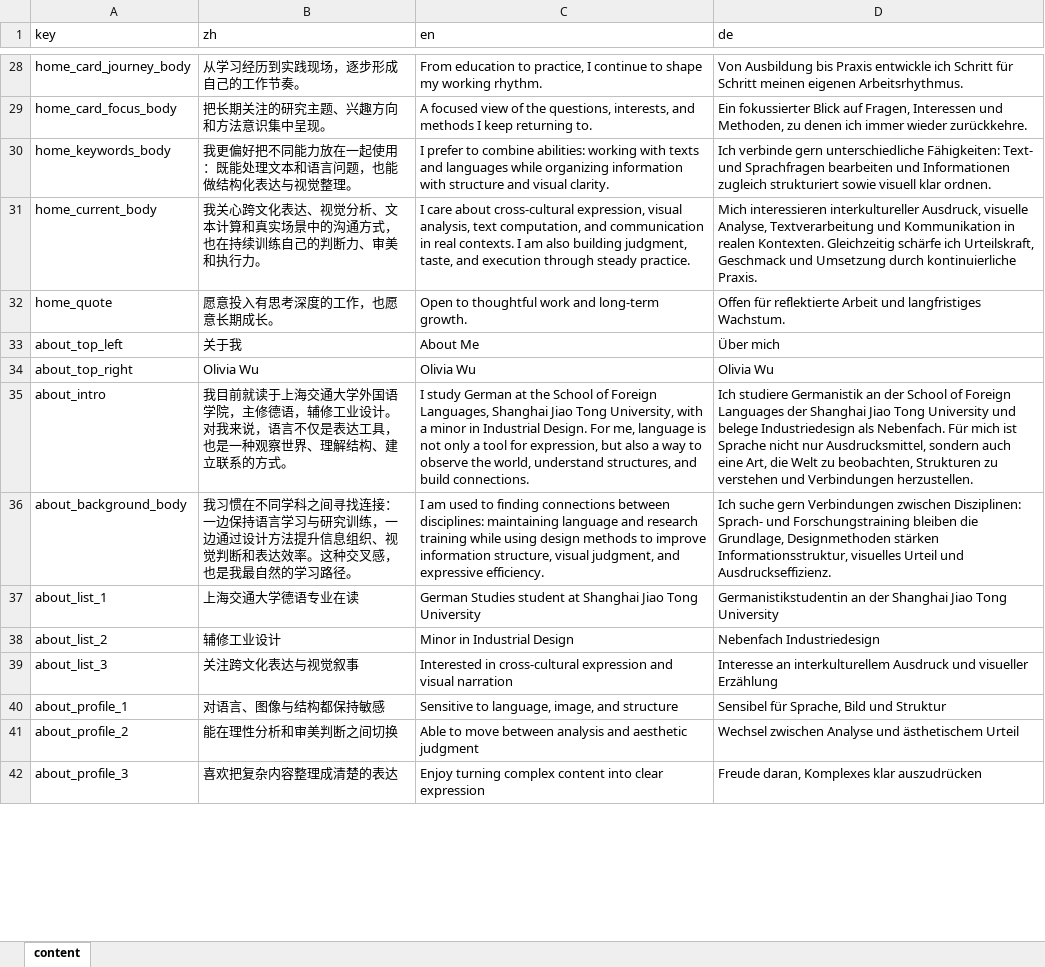
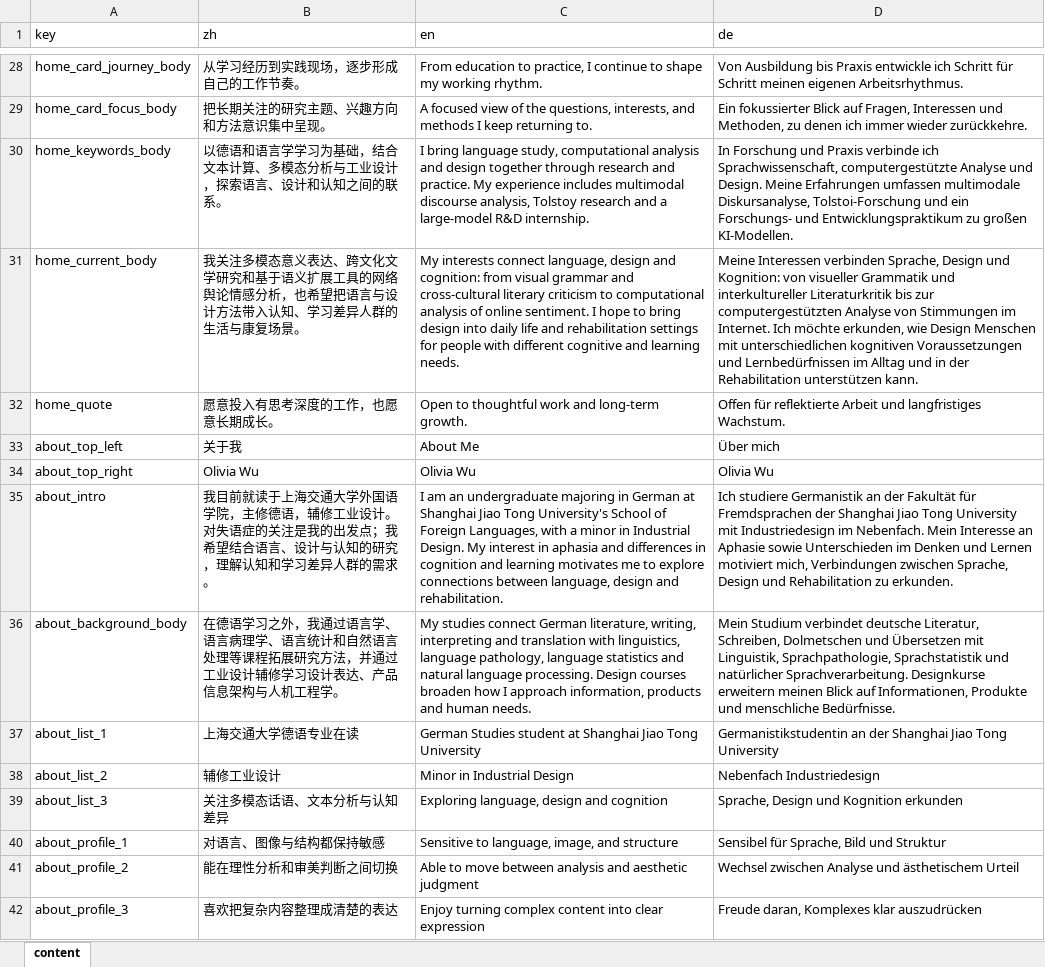
Before and after one commit to Livia-W/Livia-W.github.io, an Excel workbook: data/content.xlsx, sheet content, drawn as a sheet; only a part is shown, gaps mark what is left out; values as stored, in another font and other column widths than the file's, no borders; the diff covers the shown part only; the diff names each change by its address in the sheet, - before the commit and + after, or states it on an @@ line.

```diff
--- a/data/content.xlsx (sheet content)
+++ b/data/content.xlsx (sheet content)
-B30 (zh): 我更偏好把不同能力放在一起使用：既能处理文本和语言问题，也能做结构化表达与视觉整理。
+B30 (zh): 以德语和语言学学习为基础，结合文本计算、多模态分析与工业设计，探索语言、设计和认知之间的联系。
-C30 (en): I prefer to combine abilities: working with texts and languages while organizing information with structure and visual clarity.
+C30 (en): I bring language study, computational analysis and design together through research and practice. My experience includes multimodal discourse analysis, Tolstoy research and a large-model R&D internship.
-D30 (de): Ich verbinde gern unterschiedliche Fähigkeiten: Text- und Sprachfragen bearbeiten und Informationen zugleich strukturiert sowie visuell klar ordnen.
+D30 (de): In Forschung und Praxis verbinde ich Sprachwissenschaft, computergestützte Analyse und Design. Meine Erfahrungen umfassen multimodale Diskursanalyse, Tolstoi-Forschung und ein Forschungs- und Entwicklungspraktikum zu großen KI-Modellen.
-B31 (zh): 我关心跨文化表达、视觉分析、文本计算和真实场景中的沟通方式，也在持续训练自己的判断力、审美和执行力。
+B31 (zh): 我关注多模态意义表达、跨文化文学研究和基于语义扩展工具的网络舆论情感分析，也希望把语言与设计方法带入认知、学习差异人群的生活与康复场景。
-C31 (en): I care about cross-cultural expression, visual analysis, text computation, and communication in real contexts. I am also building judgment, taste, and execution through steady practice.
+C31 (en): My interests connect language, design and cognition: from visual grammar and cross-cultural literary criticism to computational analysis of online sentiment. I hope to bring design into daily life and rehabilitation settings for people with different cognitive and learning needs.
-D31 (de): Mich interessieren interkultureller Ausdruck, visuelle Analyse, Textverarbeitung und Kommunikation in realen Kontexten. Gleichzeitig schärfe ich Urteilskraft, Geschmack und Umsetzung durch kontinuierliche Praxis.
+D31 (de): Meine Interessen verbinden Sprache, Design und Kognition: von visueller Grammatik und interkultureller Literaturkritik bis zur computergestützten Analyse von Stimmungen im Internet. Ich möchte erkunden, wie Design Menschen mit unterschiedlichen kognitiven Voraussetzungen und Lernbedürfnissen im Alltag und in der Rehabilitation unterstützen kann.
-B35 (zh): …设计。对我来说，语言不仅是表达工具，也是一种观察世界、理解结构、建立联系的方式。
+B35 (zh): …设计。对失语症的关注是我的出发点；我希望结合语言、设计与认知的研究，理解认知和学习差异人群的需求。
-C35 (en): I study German at the School of Foreign Languages, Shanghai Jiao Tong University, with a minor in Industrial Design. For me, language is not only a tool for expression, but also a way to observe the world, understand structures, and build connections.
+C35 (en): I am an undergraduate majoring in German at Shanghai Jiao Tong University's School of Foreign Languages, with a minor in Industrial Design. My interest in aphasia and differences in cognition and learning motivates me to explore connections between language, design and rehabilitation.
-D35 (de): …an der School of Foreign Languages der Shanghai Jiao Tong University und belege Industriedesign als Nebenfach. Für mich ist Sprache nicht nur Ausdrucksmittel, sondern auch eine Art, die Welt zu beobachten, Strukturen zu verstehen und Verbindungen herzustellen.
+D35 (de): …an der Fakultät für Fremdsprachen der Shanghai Jiao Tong University mit Industriedesign im Nebenfach. Mein Interesse an Aphasie sowie Unterschieden im Denken und Lernen motiviert mich, Verbindungen zwischen Sprache, Design und Rehabilitation zu erkunden.
-B36 (zh): 我习惯在不同学科之间寻找连接：一边保持语言学习与研究训练，一边通过设计方法提升信息组织、视觉判断和表达效率。这种交叉感，也是我最自然的学习路径。
+B36 (zh): 在德语学习之外，我通过语言学、语言病理学、语言统计和自然语言处理等课程拓展研究方法，并通过工业设计辅修学习设计表达、产品信息架构与人机工程学。
-C36 (en): I am used to finding connections between disciplines: maintaining language and research training while using design methods to improve information structure, visual judgment, and expressive efficiency.
+C36 (en): My studies connect German literature, writing, interpreting and translation with linguistics, language pathology, language statistics and natural language processing. Design courses broaden how I approach information, products and human needs.
-D36 (de): Ich suche gern Verbindungen zwischen Disziplinen: Sprach- und Forschungstraining bleiben die Grundlage, Designmethoden stärken Informationsstruktur, visuelles Urteil und Ausdruckseffizienz.
+D36 (de): Mein Studium verbindet deutsche Literatur, Schreiben, Dolmetschen und Übersetzen mit Linguistik, Sprachpathologie, Sprachstatistik und natürlicher Sprachverarbeitung. Designkurse erweitern meinen Blick auf Informationen, Produkte und menschliche Bedürfnisse.
-B39 (zh): 关注跨文化表达与视觉叙事
+B39 (zh): 关注多模态话语、文本分析与认知差异
-C39 (en): Interested in cross-cultural expression and visual narration
+C39 (en): Exploring language, design and cognition
-D39 (de): Interesse an interkulturellem Ausdruck und visueller Erzählung
+D39 (de): Sprache, Design und Kognition erkunden
```
Also changed, not shown: 10 added rows and 119 edited cells elsewhere in this sheet, 16 other files.
